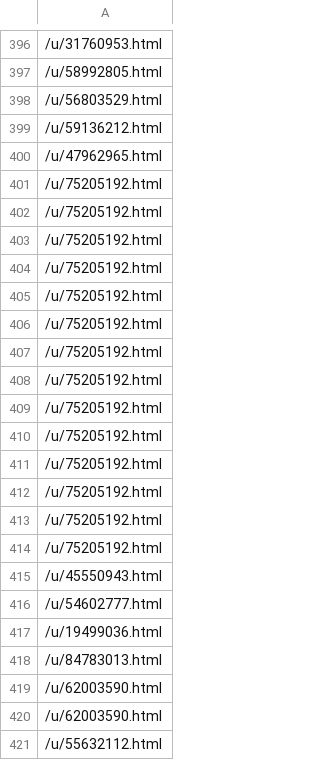
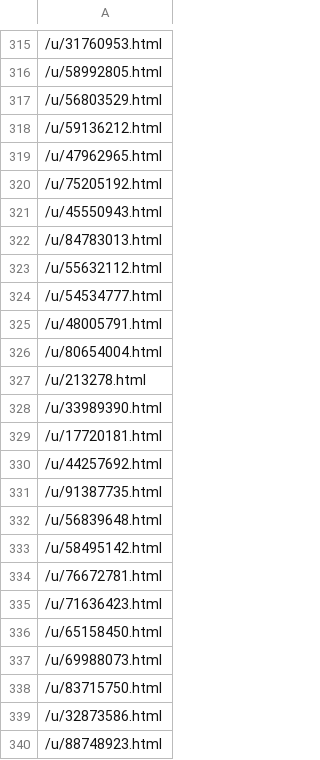
Before and after one commit to ouyangqr/duohee, a CSV file: MaFeng/10547-平遥-users_urls.csv, drawn as a sheet; only a part is shown, gaps mark what is left out; the shorter side is filled out with more unchanged rows; the diff covers the shown part only; the diff names each change by its address in the sheet, - before the commit and + after, or states it on an @@ line.

```diff
--- a/MaFeng/10547-平遥-users_urls.csv
+++ b/MaFeng/10547-平遥-users_urls.csv
-row 402: /u/75205192.html
-row 403: /u/75205192.html
-row 404: /u/75205192.html
-row 405: /u/75205192.html
-row 406: /u/75205192.html
-row 407: /u/75205192.html
-row 408: /u/75205192.html
-row 409: /u/75205192.html
-row 410: /u/75205192.html
-row 411: /u/75205192.html
-row 412: /u/75205192.html
-row 413: /u/75205192.html
-row 414: /u/75205192.html
-row 416: /u/54602777.html
-row 417: /u/19499036.html
-row 419: /u/62003590.html
-row 420: /u/62003590.html
```
Also changed, not shown: 158 removed rows elsewhere in this file, MaFeng/10140-拈花湾-travels_urls.csv, MaFeng/10487-大理古城-travels_urls.csv, 38 other files.
